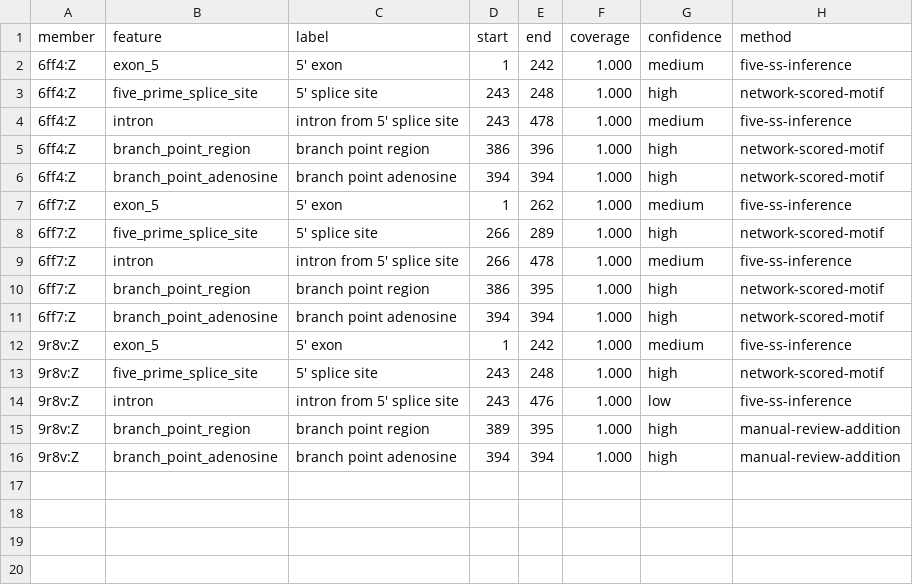
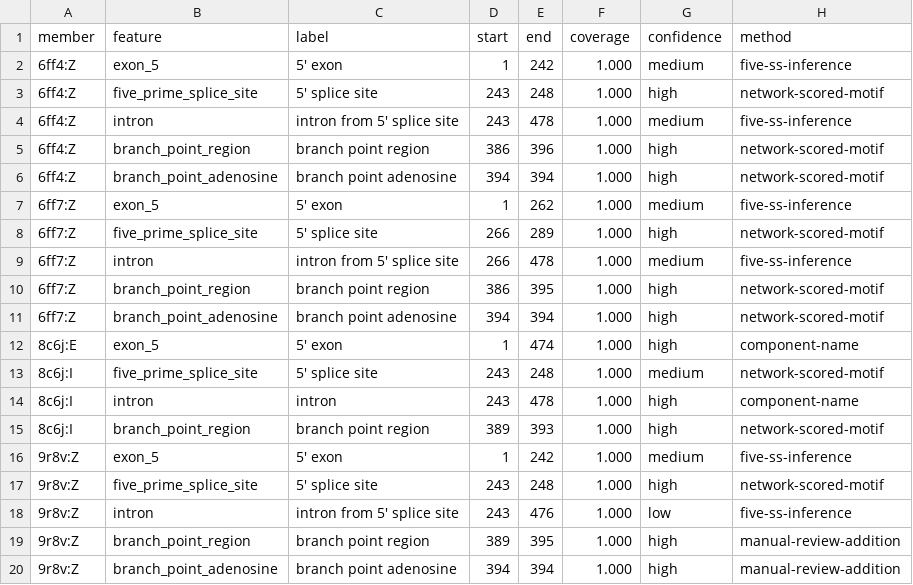
Before and after one commit to plaschka-lab/SpliceVis, a CSV file: rna_references/substrate_type_reference_PM5_reference_PM5.projected_features.csv, drawn as a sheet.

```diff
--- a/rna_references/substrate_type_reference_PM5_reference_PM5.projected_features.csv
+++ b/rna_references/substrate_type_reference_PM5_reference_PM5.projected_features.csv
@@ -11,2 +11,6 @@ member,feature,label,start,end,coverage,confidence,method
 6ff7:Z,branch_point_adenosine,branch point adenosine,394,394,1.000,high,network-scored-motif
+8c6j:E,exon_5,5' exon,1,474,1.000,high,component-name
+8c6j:I,five_prime_splice_site,5' splice site,243,248,1.000,medium,network-scored-motif
+8c6j:I,intron,intron,243,478,1.000,high,component-name
+8c6j:I,branch_point_region,branch point region,389,393,1.000,high,network-scored-motif
 9r8v:Z,exon_5,5' exon,1,242,1.000,medium,five-ss-inference
```
Also changed, not shown: rna_references/substrate_type_reference_ACT1_reference_ACT1.projected_features.csv, rna_references/substrate_type_reference_MINX_family_reference_MINX_family.projected_features.csv, 43 other files.
